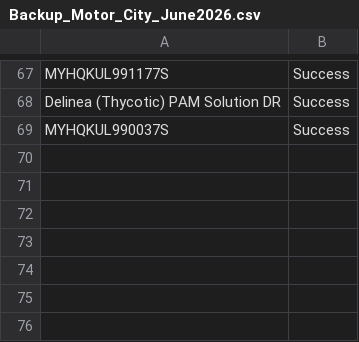
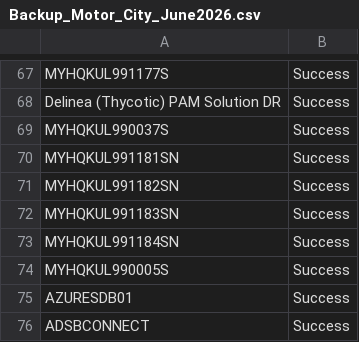
Before and after one commit to binczarczamhudy/June-Backup-2026, a CSV file: Backup_Motor_City_June2026.csv, drawn as a sheet; only a part is shown, gaps mark what is left out.

Commit message:
Update Backup_Motor_City_June2026.csv

```diff
--- a/Backup_Motor_City_June2026.csv
+++ b/Backup_Motor_City_June2026.csv
@@ -69 +69,8 @@ Delinea (Thycotic) PAM Solution DR,Success
 MYHQKUL990037S,Success
+MYHQKUL991181SN,Success
+MYHQKUL991182SN,Success
+MYHQKUL991183SN,Success
+MYHQKUL991184SN,Success
+MYHQKUL990005S,Success
+AZURESDB01,Success
+ADSBCONNECT,Success
```
